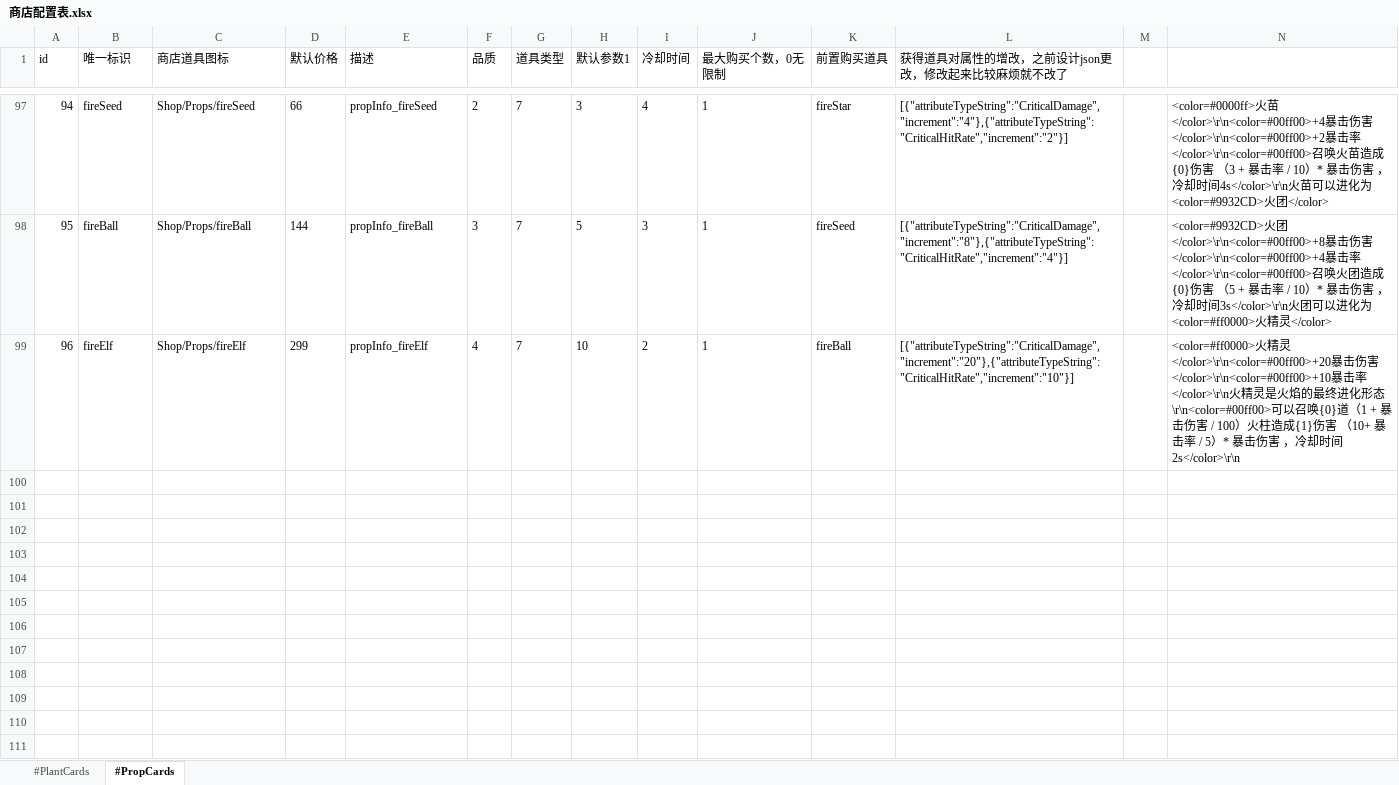
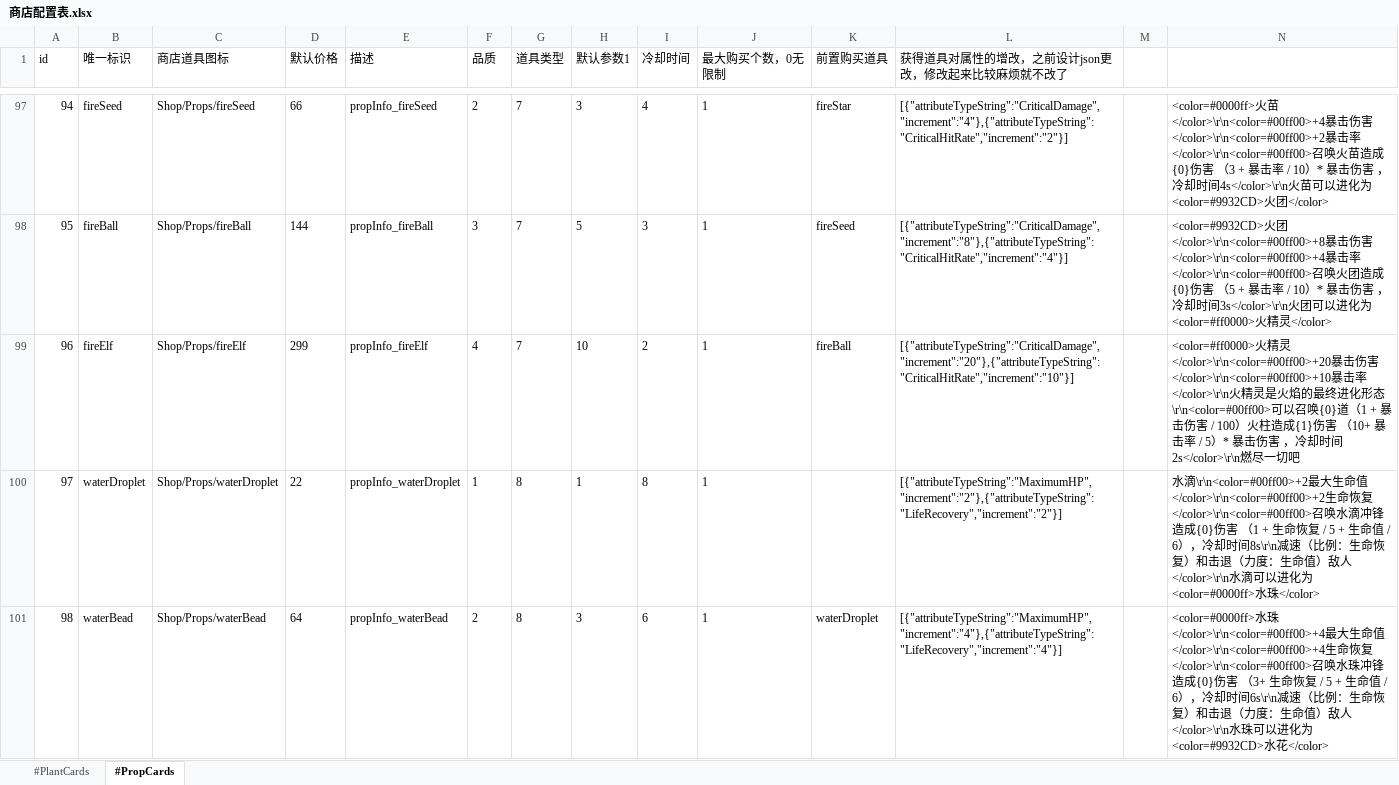
Before and after one commit to aa1345171901/Crazy-Dave-Bad-Adventure, an Excel workbook: ExcelToCs/配置/商店配置表.xlsx, sheet #PropCards, drawn as a sheet; only a part is shown, gaps mark what is left out; values as stored, in another font and other column widths than the file's, no borders; table styles not drawn; the diff covers the shown part only; the diff names each change by its address in the sheet, - before the commit and + after, or states it on an @@ line.

```diff
--- a/ExcelToCs/配置/商店配置表.xlsx (sheet #PropCards)
+++ b/ExcelToCs/配置/商店配置表.xlsx (sheet #PropCards)
-N99: …间2s</color>\r\n
+N99: …间2s</color>\r\n燃尽一切吧
+row 100: 97 | waterDroplet | Shop/Props/waterDroplet | 22 | propInfo_waterDroplet | 1 | 8 | 1 | 8 | 1 |  | [{"attributeTypeString":"MaximumHP","increment":"2"},{"attributeTypeString":"LifeRecovery","increment":"2"}] |  | 水滴\r\n<color=#00ff00>+2最大生命值</color>\r\n<color=#00ff00>+2生命恢复</color>\r\n<color=#00ff00>召唤水滴冲锋造成{0}伤害 （1 + 生命恢复 / 5 + 生命值 / 6），冷却时间8s\r\n减速（比例：生命恢复）和击退（力度：生命值）敌人</color>\r\n水滴可以进化为<color=#0000ff>水珠</color>
+row 101: 98 | waterBead | Shop/Props/waterBead | 64 | propInfo_waterBead | 2 | 8 | 3 | 6 | 1 | waterDroplet | [{"attributeTypeString":"MaximumHP","increment":"4"},{"attributeTypeString":"LifeRecovery","increment":"4"}] |  | <color=#0000ff>水珠</color>\r\n<color=#00ff00>+4最大生命值</color>\r\n<color=#00ff00>+4生命恢复</color>\r\n<color=#00ff00>召唤水珠冲锋造成{0}伤害 （3+ 生命恢复 / 5 + 生命值 / 6），冷却时间6s\r\n减速（比例：生命恢复）和击退（力度：生命值）敌人</color>\r\n水珠可以进化为<color=#9932CD>水花</color>
```
Also changed, not shown: 3 added rows elsewhere in this sheet, ExcelToCs/配置/文本配置表.xlsx, 40 other files.
